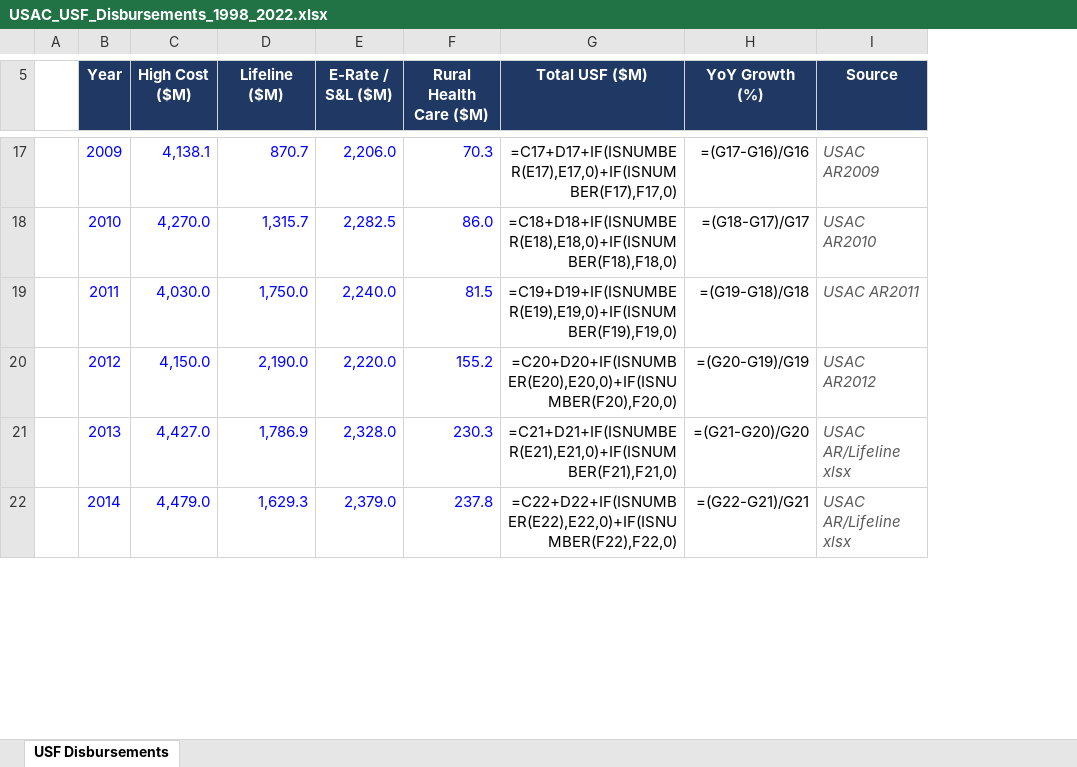
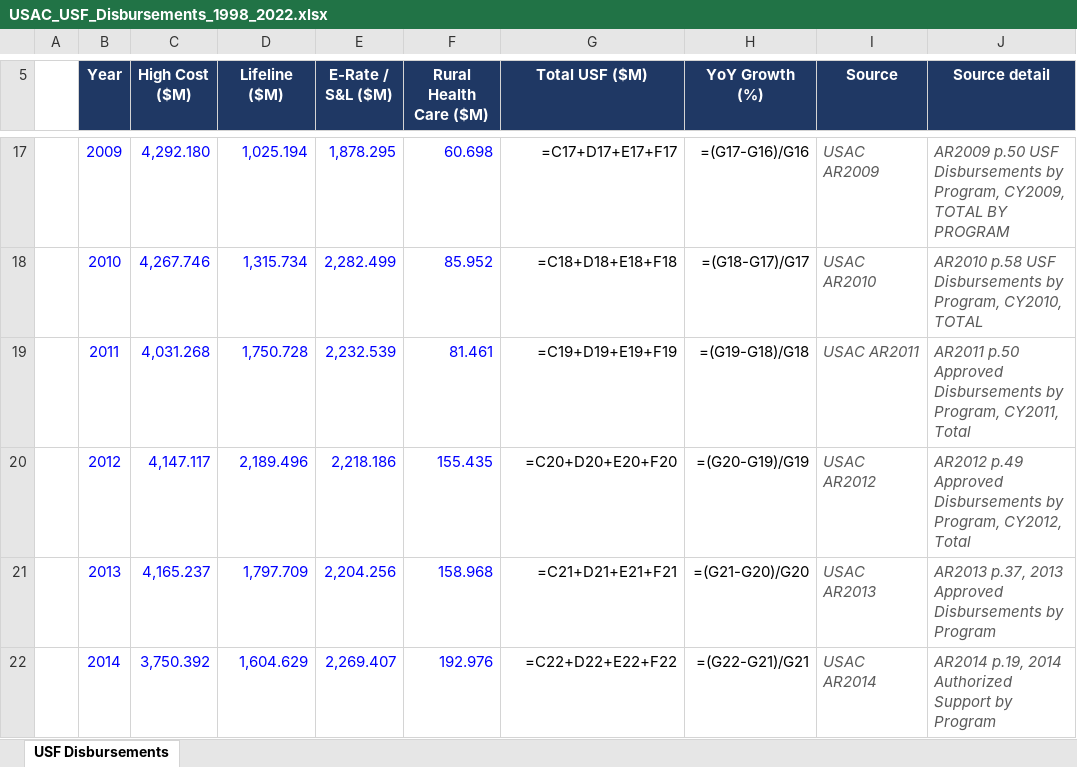
Before and after one commit to Patrickkp1/tax-transfer-inequality, an Excel workbook: data/raw/usac/USAC_USF_Disbursements_1998_2022.xlsx, sheet USF Disbursements, drawn as a sheet; only a part is shown, gaps mark what is left out; values as stored, in another font and other column widths than the file's, no borders; formulas without a stored value are shown as written; table styles not drawn; the diff covers the shown part only; the diff names each change by its address in the sheet, - before the commit and + after, or states it on an @@ line.

Commit message:
updated USAC data source to transfers panel

```diff
--- a/data/raw/usac/USAC_USF_Disbursements_1998_2022.xlsx (sheet USF Disbursements)
+++ b/data/raw/usac/USAC_USF_Disbursements_1998_2022.xlsx (sheet USF Disbursements)
+column J (Source detail), rows 17-22: AR2009 p.50 USF Disbursements by Program, CY2009, TOTAL BY PROGRAM | AR2010 p.58 USF Disbursements by Program, CY2010, TOTAL | AR2011 p.50 Approved Disbursements by Program, CY2011, Total | AR2012 p.49 Approved Disbursements by Program, CY2012, Total | AR2013 p.37, 2013 Approved Disbursements by Program | AR2014 p.19, 2014 Authorized Support by Program
-C17 (High Cost ($M)): 4,138.1
+C17 (High Cost ($M)): 4,292.180
-D17 (Lifeline ($M)): 870.7
+D17 (Lifeline ($M)): 1,025.194
-E17 (E-Rate / S&L ($M)): 2,206.0
+E17 (E-Rate / S&L ($M)): 1,878.295
-F17 (Rural Health Care ($M)): 70.3
+F17 (Rural Health Care ($M)): 60.698
-G17 (Total USF ($M)): =C17+D17+IF(ISNUMBER(E17),E17,0)+IF(ISNUMBER(F17),F17,0)
+G17 (Total USF ($M)): =C17+D17+E17+F17
-C18 (High Cost ($M)): 4,270.0
+C18 (High Cost ($M)): 4,267.746
-D18 (Lifeline ($M)): 1,315.7
+D18 (Lifeline ($M)): 1,315.734
-E18 (E-Rate / S&L ($M)): 2,282.5
+E18 (E-Rate / S&L ($M)): 2,282.499
-F18 (Rural Health Care ($M)): 86.0
+F18 (Rural Health Care ($M)): 85.952
-G18 (Total USF ($M)): =C18+D18+IF(ISNUMBER(E18),E18,0)+IF(ISNUMBER(F18),F18,0)
+G18 (Total USF ($M)): =C18+D18+E18+F18
-C19 (High Cost ($M)): 4,030.0
+C19 (High Cost ($M)): 4,031.268
-D19 (Lifeline ($M)): 1,750.0
+D19 (Lifeline ($M)): 1,750.728
-E19 (E-Rate / S&L ($M)): 2,240.0
+E19 (E-Rate / S&L ($M)): 2,232.539
-F19 (Rural Health Care ($M)): 81.5
+F19 (Rural Health Care ($M)): 81.461
-G19 (Total USF ($M)): =C19+D19+IF(ISNUMBER(E19),E19,0)+IF(ISNUMBER(F19),F19,0)
+G19 (Total USF ($M)): =C19+D19+E19+F19
-C20 (High Cost ($M)): 4,150.0
+C20 (High Cost ($M)): 4,147.117
-D20 (Lifeline ($M)): 2,190.0
+D20 (Lifeline ($M)): 2,189.496
-E20 (E-Rate / S&L ($M)): 2,220.0
+E20 (E-Rate / S&L ($M)): 2,218.186
-F20 (Rural Health Care ($M)): 155.2
+F20 (Rural Health Care ($M)): 155.435
-G20 (Total USF ($M)): =C20+D20+IF(ISNUMBER(E20),E20,0)+IF(ISNUMBER(F20),F20,0)
+G20 (Total USF ($M)): =C20+D20+E20+F20
-C21 (High Cost ($M)): 4,427.0
+C21 (High Cost ($M)): 4,165.237
-D21 (Lifeline ($M)): 1,786.9
+D21 (Lifeline ($M)): 1,797.709
-E21 (E-Rate / S&L ($M)): 2,328.0
+E21 (E-Rate / S&L ($M)): 2,204.256
-F21 (Rural Health Care ($M)): 230.3
+F21 (Rural Health Care ($M)): 158.968
-G21 (Total USF ($M)): =C21+D21+IF(ISNUMBER(E21),E21,0)+IF(ISNUMBER(F21),F21,0)
+G21 (Total USF ($M)): =C21+D21+E21+F21
-I21 (Source): USAC AR/Lifeline xlsx
+I21 (Source): USAC AR2013
-C22 (High Cost ($M)): 4,479.0
+C22 (High Cost ($M)): 3,750.392
-D22 (Lifeline ($M)): 1,629.3
+D22 (Lifeline ($M)): 1,604.629
-E22 (E-Rate / S&L ($M)): 2,379.0
+E22 (E-Rate / S&L ($M)): 2,269.407
-F22 (Rural Health Care ($M)): 237.8
+F22 (Rural Health Care ($M)): 192.976
-G22 (Total USF ($M)): =C22+D22+IF(ISNUMBER(E22),E22,0)+IF(ISNUMBER(F22),F22,0)
+G22 (Total USF ($M)): =C22+D22+E22+F22
-I22 (Source): USAC AR/Lifeline xlsx
+I22 (Source): USAC AR2014
```
Also changed, not shown: 109 edited cells elsewhere in this sheet, 14 other files.
